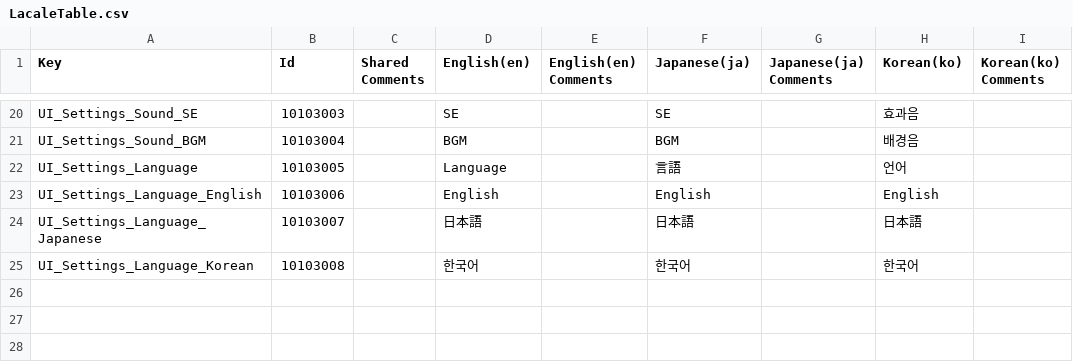
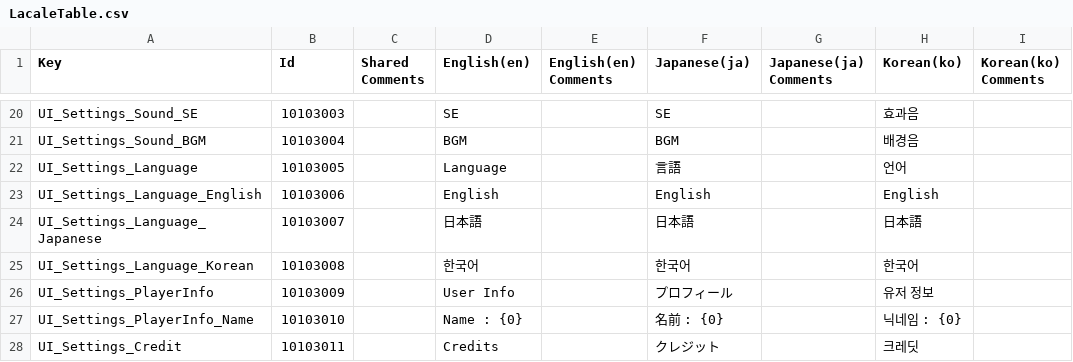
Before and after one commit to Kyungil-smart/networkteamproject-ejrghks1112-creator, a CSV file: NPTeam/Assets/Localization/LacaleTable.csv, drawn as a sheet; only a part is shown, gaps mark what is left out.

```diff
--- a/NPTeam/Assets/Localization/LacaleTable.csv
+++ b/NPTeam/Assets/Localization/LacaleTable.csv
@@ -25 +25,4 @@ UI_Settings_Language_Japanese,10103007,,日本語,,日本語,,日本語,
 UI_Settings_Language_Korean,10103008,,한국어,,한국어,,한국어,
+UI_Settings_PlayerInfo,10103009,,User Info,,プロフィール,,유저 정보,
+UI_Settings_PlayerInfo_Name,10103010,,Name : {0},,名前 : {0},,닉네임 : {0},
+UI_Settings_Credit,10103011,,Credits,,クレジット,,크레딧,
```
Also changed, not shown: 4 other files.
